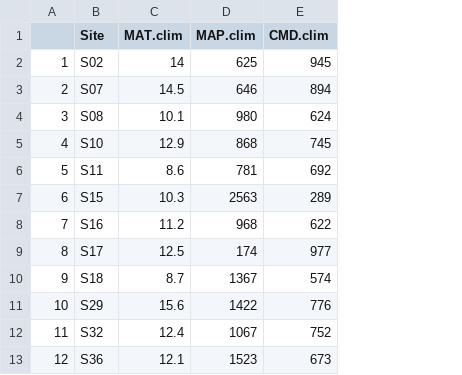
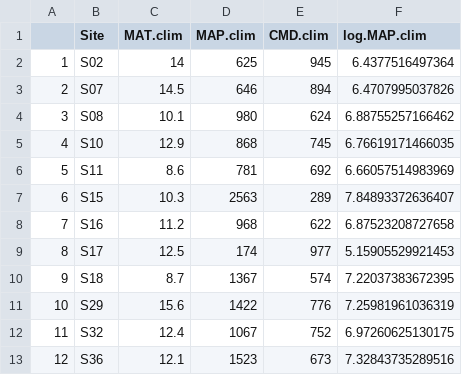
Before and after one commit to anstettd/a_Resurrection, a CSV file: Data/wna.csv, drawn as a sheet; the diff names each change by its address in the sheet, - before the commit and + after, or states it on an @@ line.

```diff
--- a/Data/wna.csv
+++ b/Data/wna.csv
+column F (log.MAP.clim), rows 2-13: 6.4377516497364 | 6.4707995037826 | 6.88755257166462 | 6.76619171466035 | 6.66057514983969 | 7.84893372636407 | 6.87523208727658 | 5.15905529921453 | 7.22037383672395 | 7.25981961036319 | 6.97260625130175 | 7.32843735289516
```
Also changed, not shown: Data/wna_all.csv, 2 other files.
